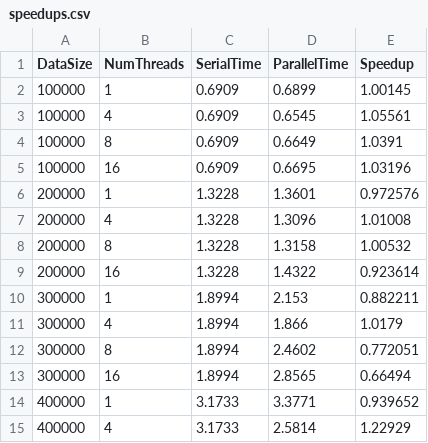
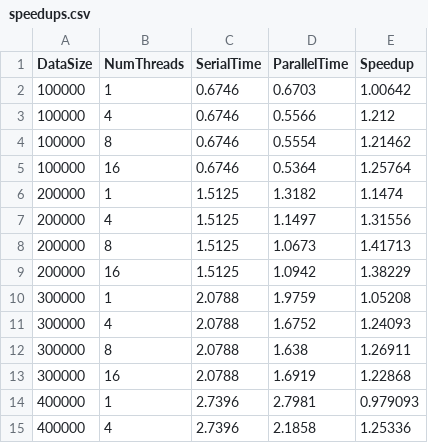
Before and after one commit to guillermoArr/K-Means-OMP, a CSV file: output/speedups.csv, drawn as a sheet; only a part is shown; the diff covers the shown part only.

```diff
--- a/output/speedups.csv
+++ b/output/speedups.csv
@@ -1,15 +1,15 @@
 DataSize,NumThreads,SerialTime,ParallelTime,Speedup
-100000,1,0.6909,0.6899,1.00145
-100000,4,0.6909,0.6545,1.05561
-100000,8,0.6909,0.6649,1.0391
-100000,16,0.6909,0.6695,1.03196
-200000,1,1.3228,1.3601,0.972576
-200000,4,1.3228,1.3096,1.01008
-200000,8,1.3228,1.3158,1.00532
-200000,16,1.3228,1.4322,0.923614
-300000,1,1.8994,2.153,0.882211
-300000,4,1.8994,1.866,1.0179
-300000,8,1.8994,2.4602,0.772051
-300000,16,1.8994,2.8565,0.66494
-400000,1,3.1733,3.3771,0.939652
-400000,4,3.1733,2.5814,1.22929
+100000,1,0.6746,0.6703,1.00642
+100000,4,0.6746,0.5566,1.212
+100000,8,0.6746,0.5554,1.21462
+100000,16,0.6746,0.5364,1.25764
+200000,1,1.5125,1.3182,1.1474
+200000,4,1.5125,1.1497,1.31556
+200000,8,1.5125,1.0673,1.41713
+200000,16,1.5125,1.0942,1.38229
+300000,1,2.0788,1.9759,1.05208
+300000,4,2.0788,1.6752,1.24093
+300000,8,2.0788,1.638,1.26911
+300000,16,2.0788,1.6919,1.22868
+400000,1,2.7396,2.7981,0.979093
+400000,4,2.7396,2.1858,1.25336
```
Also changed, not shown: 42 edited cells elsewhere in this file, 1 other file.
